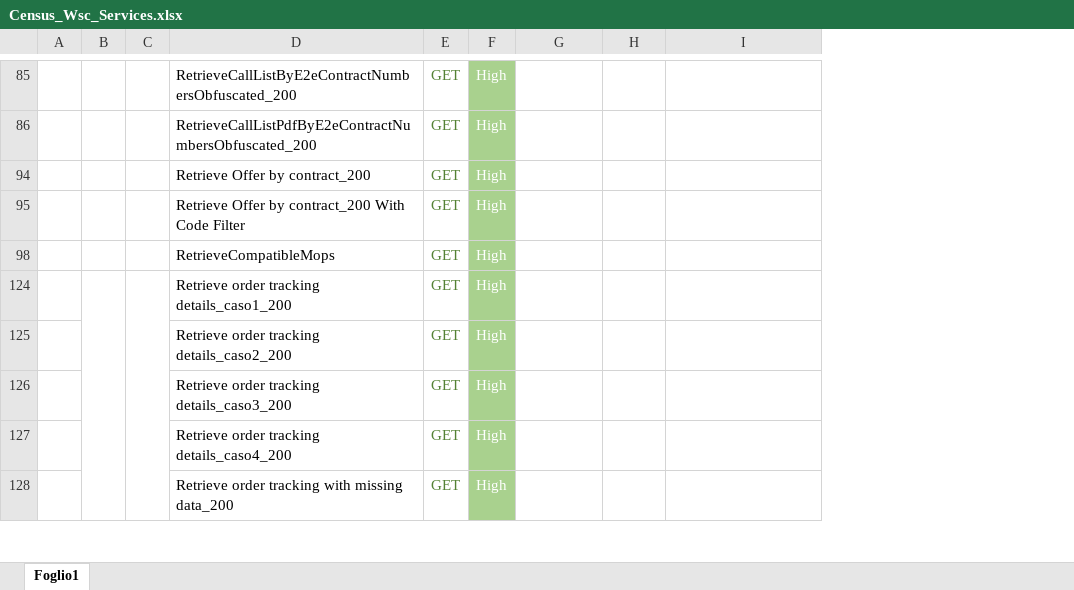
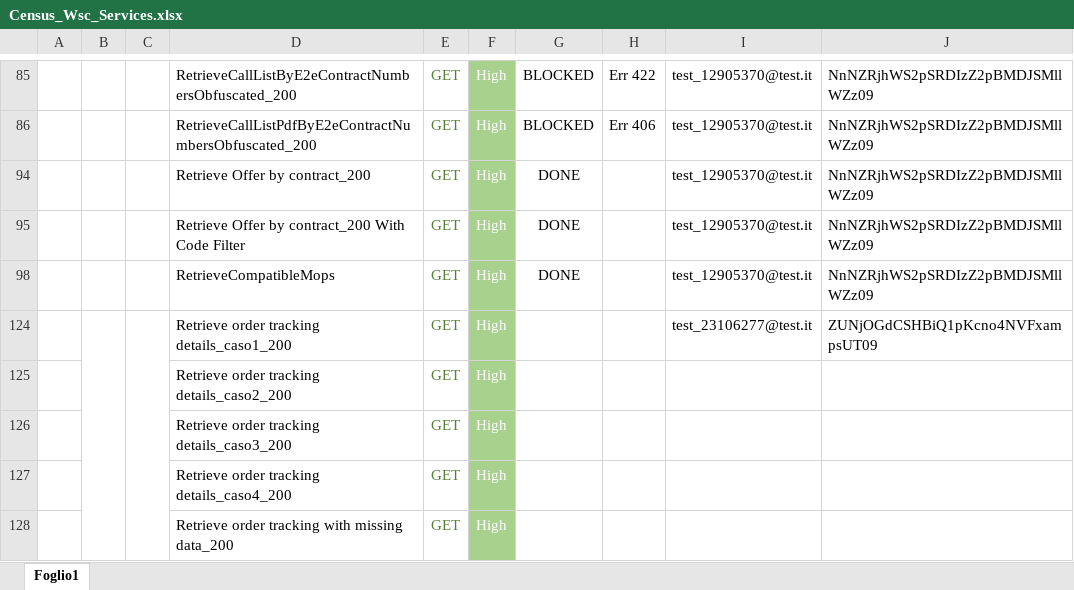
Before and after one commit to skylauriam/PostmanCollection_AutomationAPI, an Excel workbook: docs/Census_Wsc_Services.xlsx, sheet Foglio1, drawn as a sheet; only a part is shown, gaps mark what is left out; values as stored, in another font and other column widths than the file's, no borders; the diff covers the shown part only; the diff names each change by its address in the sheet, - before the commit and + after, or states it on an @@ line.

```diff
--- a/docs/Census_Wsc_Services.xlsx (sheet Foglio1)
+++ b/docs/Census_Wsc_Services.xlsx (sheet Foglio1)
+column J, rows 85-124: NnNZRjhWS2pSRDIzZ2pBMDJSMllWZz09 | NnNZRjhWS2pSRDIzZ2pBMDJSMllWZz09 | NnNZRjhWS2pSRDIzZ2pBMDJSMllWZz09 | NnNZRjhWS2pSRDIzZ2pBMDJSMllWZz09 | NnNZRjhWS2pSRDIzZ2pBMDJSMllWZz09 | ZUNjOGdCSHBiQ1pKcno4NVFxampsUT09
-G85:G86: (empty)
+G85:G86: BLOCKED
-H85: (empty)
+H85: Err 422
-I85:I86: (empty)
+I85:I86: test_12905370@test.it
-H86: (empty)
+H86: Err 406
-G94:G95: (empty)
+G94:G95: DONE
-I94:I95: (empty)
+I94:I95: test_12905370@test.it
-G98: (empty)
+G98: DONE
-I98: (empty)
+I98: test_12905370@test.it
-I124: (empty)
+I124: test_23106277@test.it
```
Also changed, not shown: 1 removed row and 43 edited cells elsewhere in this sheet, hidden cells.
